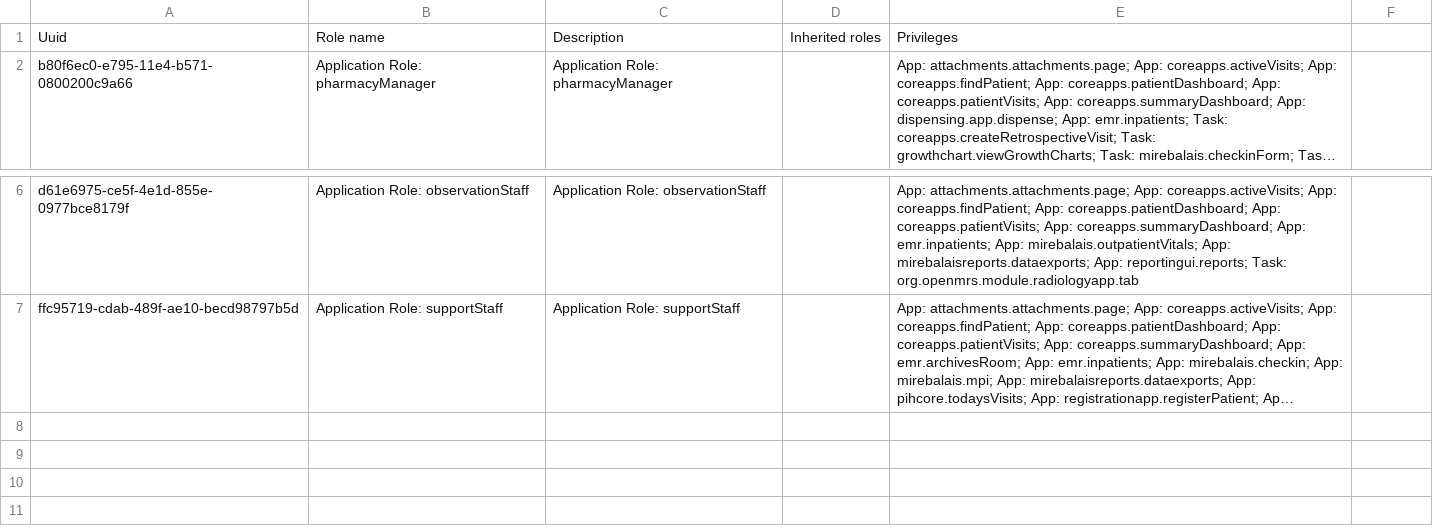
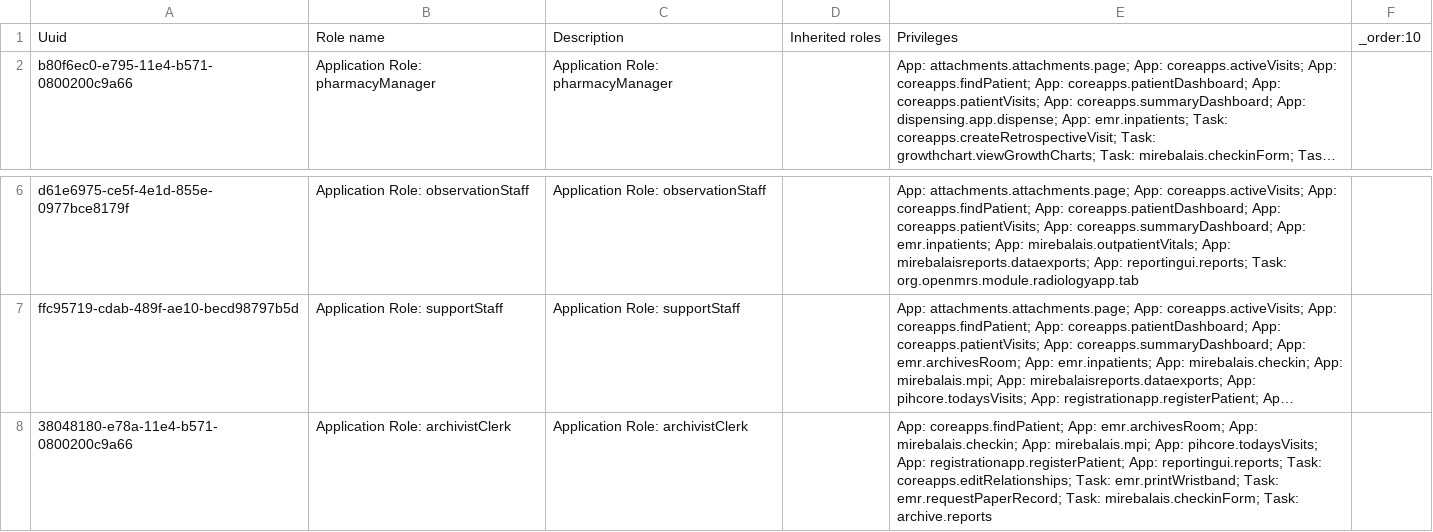
Before and after one commit to chocopiosl/openmrs-configsl, a CSV file: configuration/roles/roles_sl.csv, drawn as a sheet; only a part is shown, gaps mark what is left out; long unchanged cells end in …; the diff names each change by its address in the sheet, - before the commit and + after, or states it on an @@ line.

Commit message:
SL-648: Remove data exports privilege from archivist/clerk role (#161)
@bhsesay I reviewed the PR; tested these changes; read Mark's explanation in the ticket.  https://pihemr.atlassian.net/browse/SL-648

Looks good to me (LGTM).  I am confirming the PR and merging the code into master.  Feel free to review and test too.

```diff
--- a/configuration/roles/roles_sl.csv
+++ b/configuration/roles/roles_sl.csv
-F1: (empty)
+F1: _order:10
+row 8: 38048180-e78a-11e4-b571-0800200c9a66 | Application Role: archivistClerk | Application Role: archivistClerk |  | App: coreapps.findPatient; App: emr.archivesRoom; App: mirebalais.checkin; App: mirebalais.mpi; App: pihcore.todaysVisits; App: registrationapp.registerPatient; App: reportingui.reports; Task: coreapps.editRelationships; Task: emr.printWristband; Task: emr.requestPaperRecord; Task: mirebalais.checkinForm; Task: archive.reports
```
